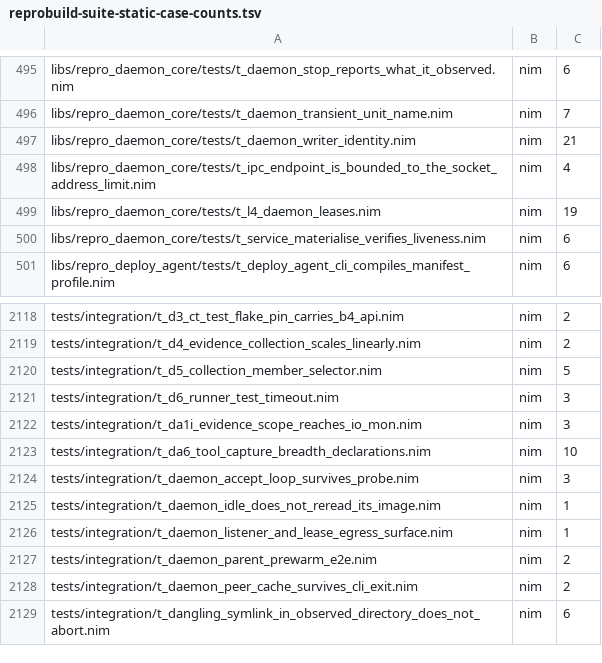
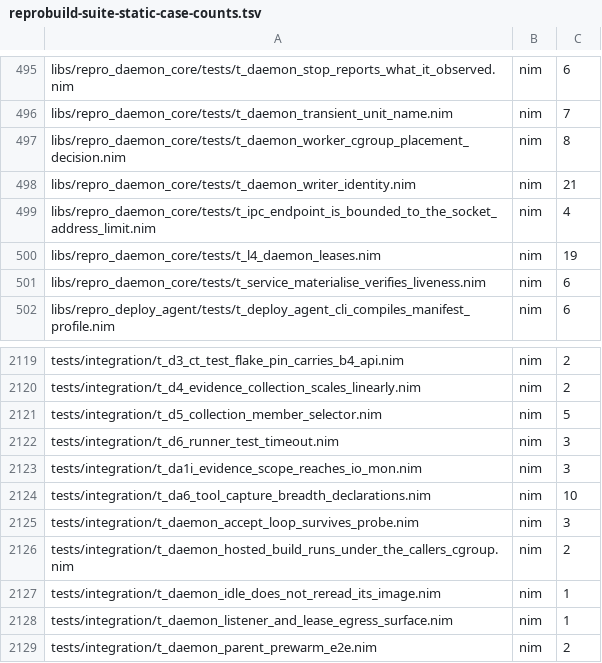
Before and after one commit to metacraft-labs/reprobuild, a TSV file: scripts/reprobuild-suite-static-case-counts.tsv, drawn as a sheet; only a part is shown, gaps mark what is left out; the shorter side is filled out with more unchanged rows; the diff names each change by its address in the sheet, - before the commit and + after, or states it on an @@ line.

Commit message:
fix(daemon): run a routed build under the caller's resource limits
A `repro build` routed to the per-user daemon ran its actions in the
daemon's own cgroup, so a cap the caller had put around the build (for
example `systemd-run --user --scope -p MemoryMax=16G -- repro build ...`)
bounded only the thin client while the actions ran uncapped -- or under a
different session's cap, when the daemon was started inside one.

The daemon now identifies the caller from the connected socket
(SO_PEERCRED), and the worker it forks for a build or watch request
moves itself into the caller's cgroup before starting any process, so
every action inherits the caller's limits. When the move is refused,
the worker compares the memory, swap, pids and cpu limits on both
sides: if they are the same the build runs where it is, otherwise the
request is declined with a fallback and the client builds in its own
process. The daemon log records the outcome for each request.

Tests: tests/integration/t_daemon_hosted_build_runs_under_the_callers_cgroup
(a capped caller's action runs in the caller's cgroup) and
libs/repro_daemon_core/tests/t_daemon_worker_cgroup_placement_decision.

Fixes reprobuild-pm issue
2026-11-26-the-repro-daemon-runs-build-actions-outside-the-callers-memory-cap.md

```diff
--- a/scripts/reprobuild-suite-static-case-counts.tsv
+++ b/scripts/reprobuild-suite-static-case-counts.tsv
+row 497: libs/repro_daemon_core/tests/t_daemon_worker_cgroup_placement_decision.nim | nim | 8
+row 2126: tests/integration/t_daemon_hosted_build_runs_under_the_callers_cgroup.nim | nim | 2
```
Also changed, not shown: 8 other files.
